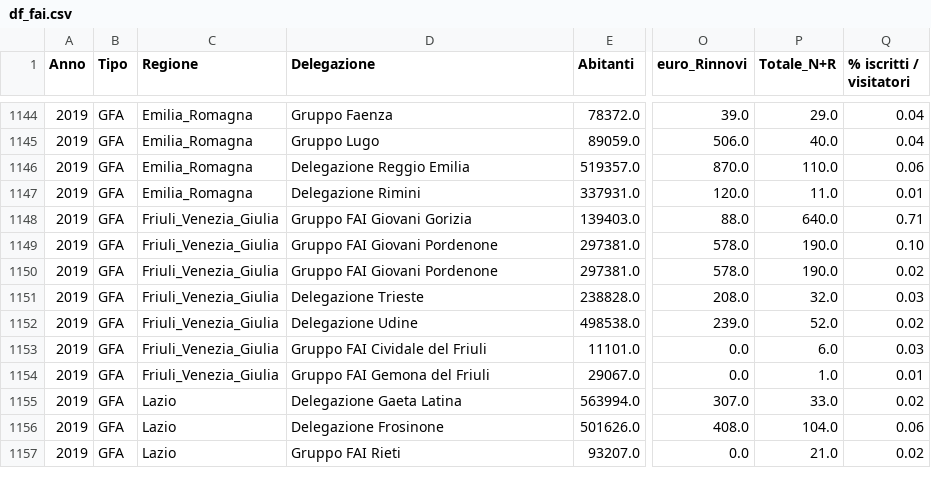
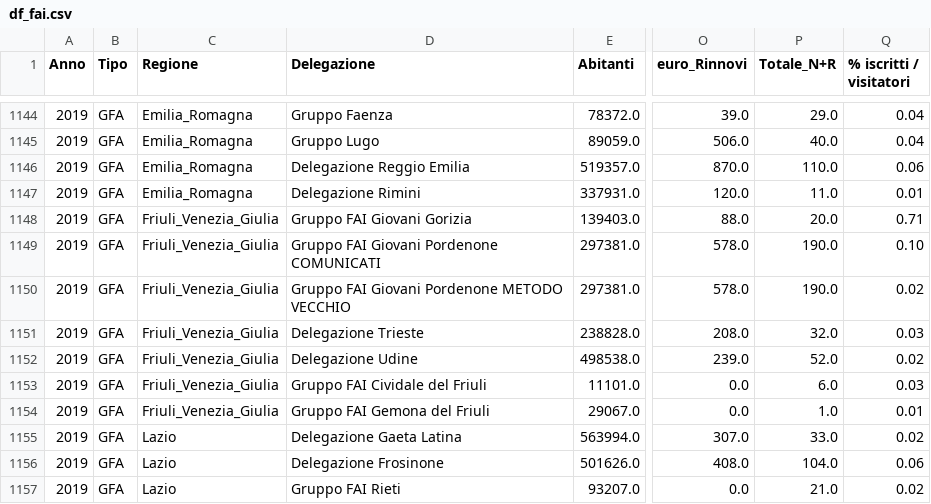
Before and after one commit to ferrantiniriccardo/FAI, a CSV file: dati/df_fai.csv, drawn as a sheet; only a part is shown, gaps mark what is left out; the diff names each change by its address in the sheet, - before the commit and + after, or states it on an @@ line.

Commit message:
Modificato dataframe

```diff
--- a/dati/df_fai.csv
+++ b/dati/df_fai.csv
-P1148 (Totale_N+R): 640.0
+P1148 (Totale_N+R): 20.0
-D1149 (Delegazione): Gruppo FAI Giovani Pordenone
+D1149 (Delegazione): Gruppo FAI Giovani Pordenone COMUNICATI
-D1150 (Delegazione): Gruppo FAI Giovani Pordenone
+D1150 (Delegazione): Gruppo FAI Giovani Pordenone METODO VECCHIO
```
